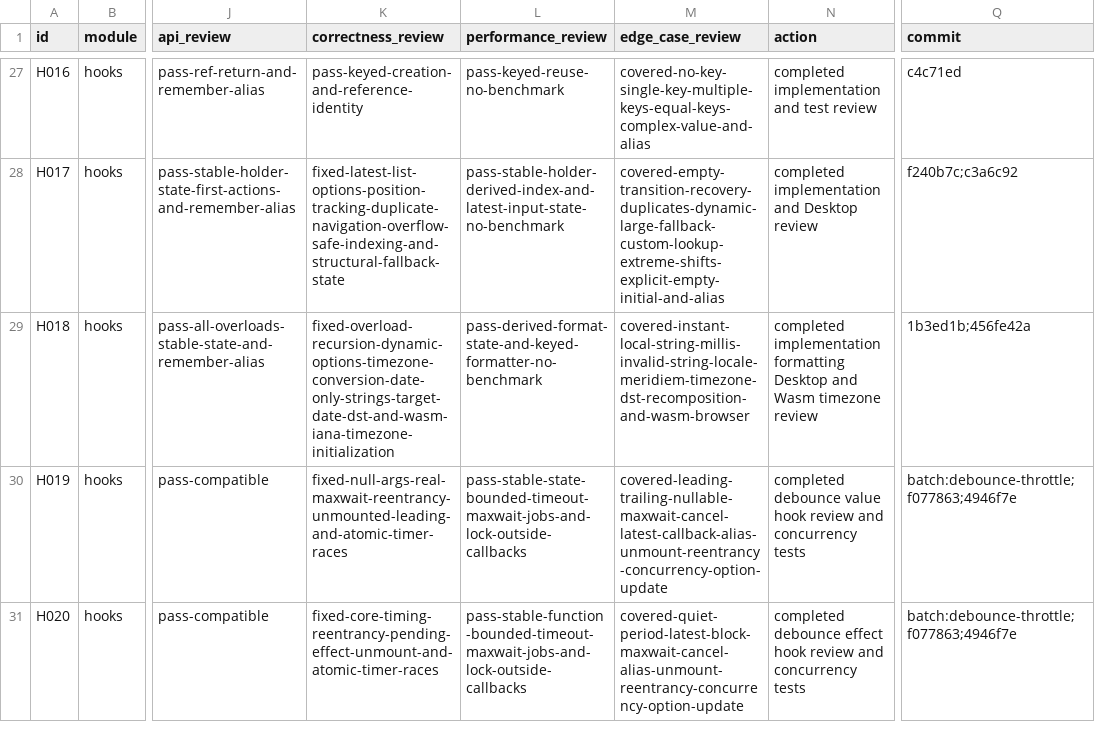
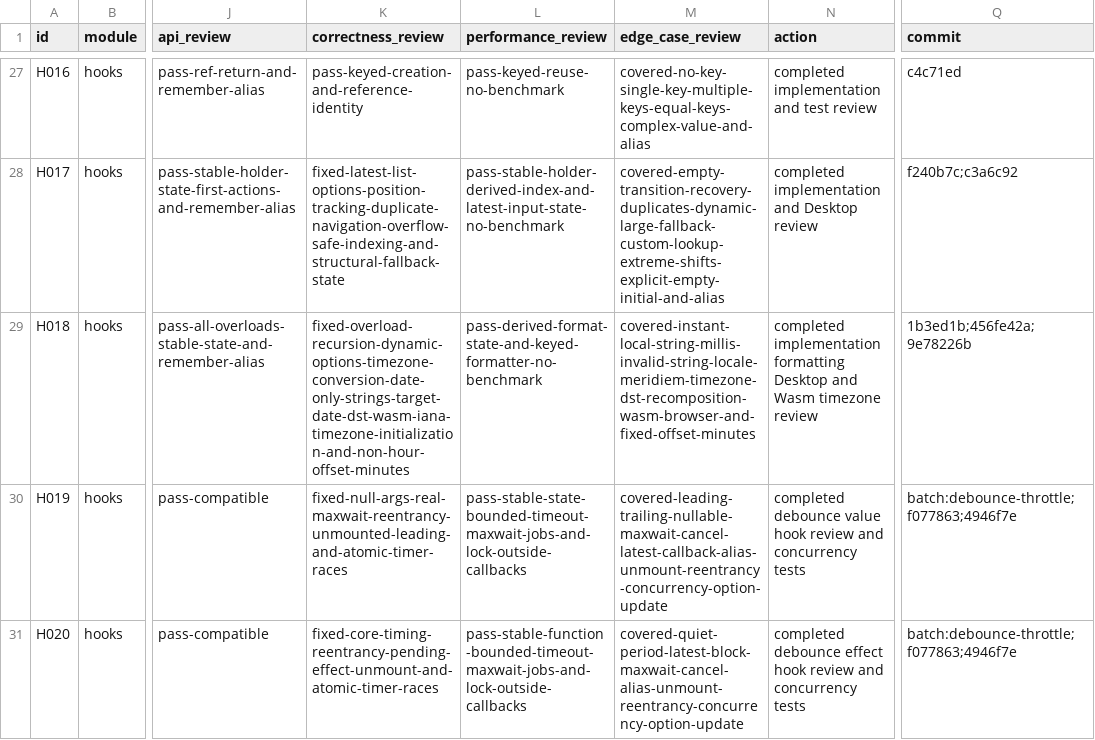
Before and after one commit to junerver/ComposeHooks, a CSV file: docs/hook-review-todo.csv, drawn as a sheet; only a part is shown, gaps mark what is left out; the diff names each change by its address in the sheet, - before the commit and + after, or states it on an @@ line.

Commit message:
📝 [Docs]: Record timezone edge review

```diff
--- a/docs/hook-review-todo.csv
+++ b/docs/hook-review-todo.csv
-K29 (correctness_review): fixed-overload-recursion-dynamic-options-timezone-conversion-date-only-strings-target-date-dst-and-wasm-iana-timezone-initialization
+K29 (correctness_review): fixed-overload-recursion-dynamic-options-timezone-conversion-date-only-strings-target-date-dst-wasm-iana-timezone-initialization-and-non-hour-offset-minutes
-M29 (edge_case_review): covered-instant-local-string-millis-invalid-string-locale-meridiem-timezone-dst-recomposition-and-wasm-browser
+M29 (edge_case_review): covered-instant-local-string-millis-invalid-string-locale-meridiem-timezone-dst-recomposition-wasm-browser-and-fixed-offset-minutes
-Q29 (commit): 1b3ed1b;456fe42a
+Q29 (commit): 1b3ed1b;456fe42a;9e78226b
```
